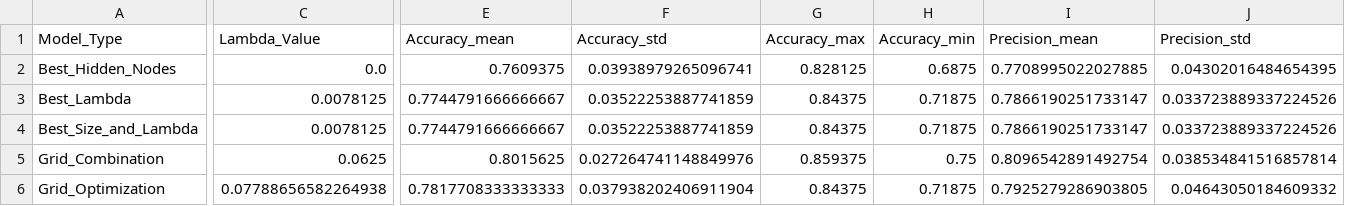
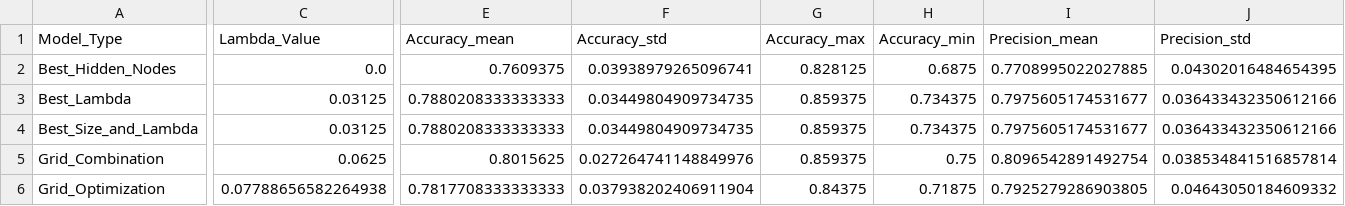
Before and after one commit to youquanneu/COMP3200_Individual_Project, a CSV file: Storage/Record/Model_Testing_Result.csv, drawn as a sheet; only a part is shown, gaps mark what is left out; the diff covers the shown part only; the diff names each change by its address in the sheet, - before the commit and + after, or states it on an @@ line.

```diff
--- a/Storage/Record/Model_Testing_Result.csv
+++ b/Storage/Record/Model_Testing_Result.csv
-C3:C4 (Lambda_Value): 0.0078125
+C3:C4 (Lambda_Value): 0.03125
-E3:E4 (Accuracy_mean): 0.7744791666666667
+E3:E4 (Accuracy_mean): 0.7880208333333333
-F3:F4 (Accuracy_std): 0.03522253887741859
+F3:F4 (Accuracy_std): 0.03449804909734735
-G3:G4 (Accuracy_max): 0.84375
+G3:G4 (Accuracy_max): 0.859375
-H3:H4 (Accuracy_min): 0.71875
+H3:H4 (Accuracy_min): 0.734375
-I3:I4 (Precision_mean): 0.7866190251733147
+I3:I4 (Precision_mean): 0.7975605174531677
-J3:J4 (Precision_std): 0.033723889337224526
+J3:J4 (Precision_std): 0.036433432350612166
```
Also changed, not shown: 60 edited cells elsewhere in this file, Storage/Record/ABC_Grid_Optimization_Results.csv, Storage/Record/ABC_Grid_Optimization_Scout_History.csv, 15 other files.
